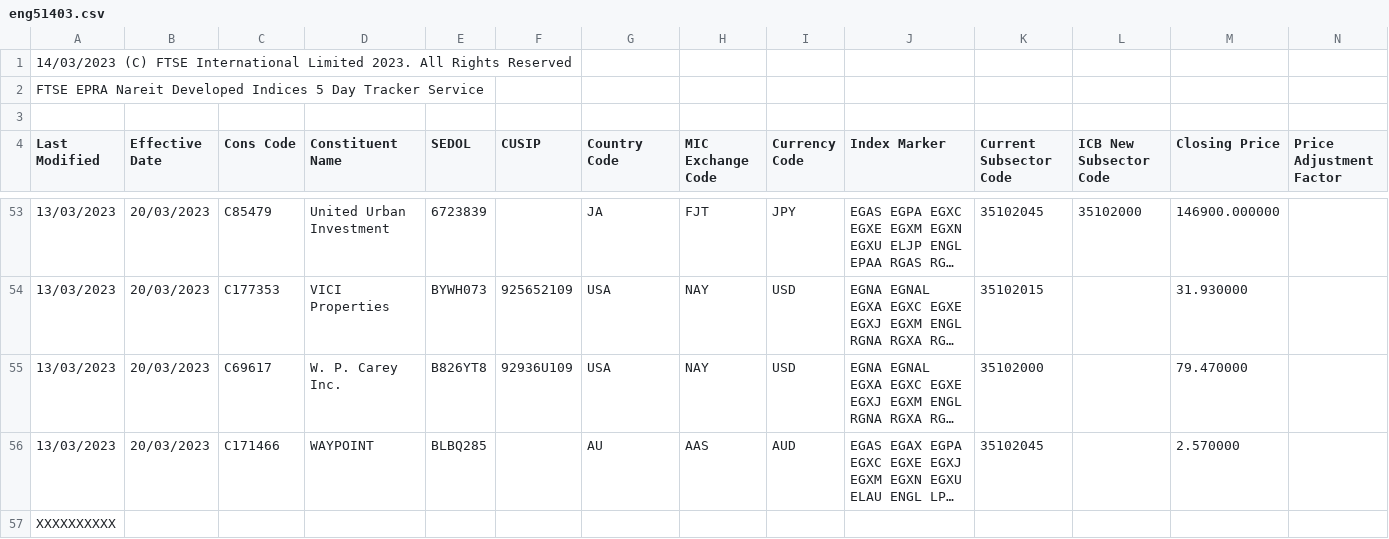
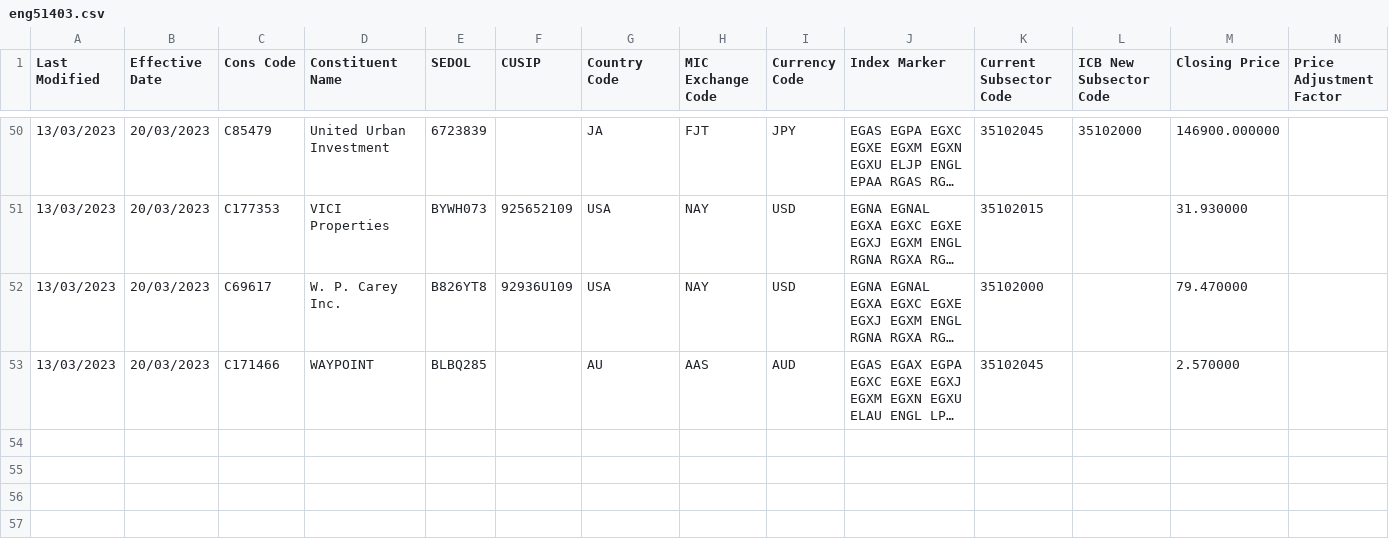
Before and after one commit to JeffBucker/DatacampDataAnalystTrack, a CSV file: eng51403.csv, drawn as a sheet; only a part is shown, gaps mark what is left out; long unchanged cells end in …; rows hold the shown columns only; the diff names each change by its address in the sheet, - before the commit and + after, or states it on an @@ line.

```diff
--- a/eng51403.csv
+++ b/eng51403.csv
-row 1: 14/03/2023 (C) FTSE International Limited 2023. All Rights Reserved
-row 2: FTSE EPRA Nareit Developed Indices 5 Day Tracker Service
-row 3: (empty)
-row 57: XXXXXXXXXX
```
Also changed, not shown: 1 other file.
